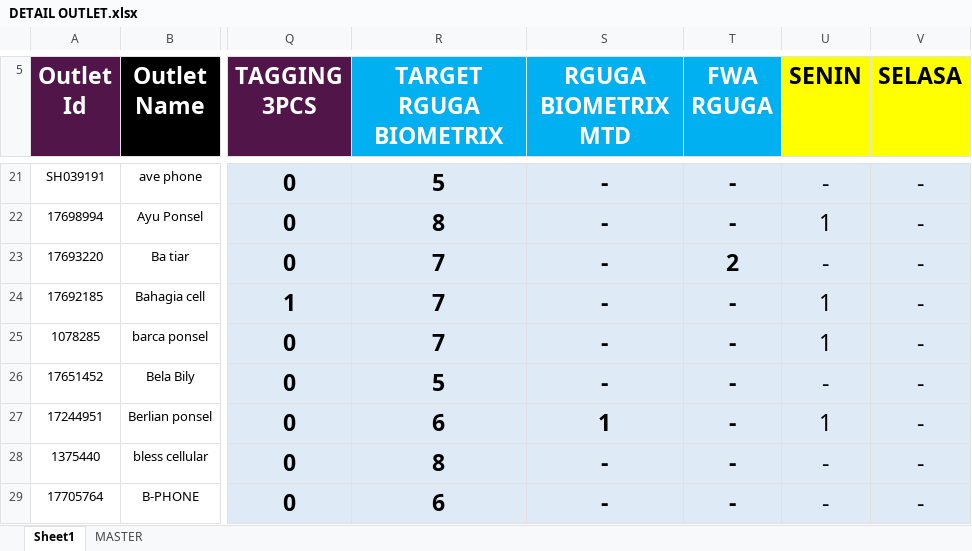
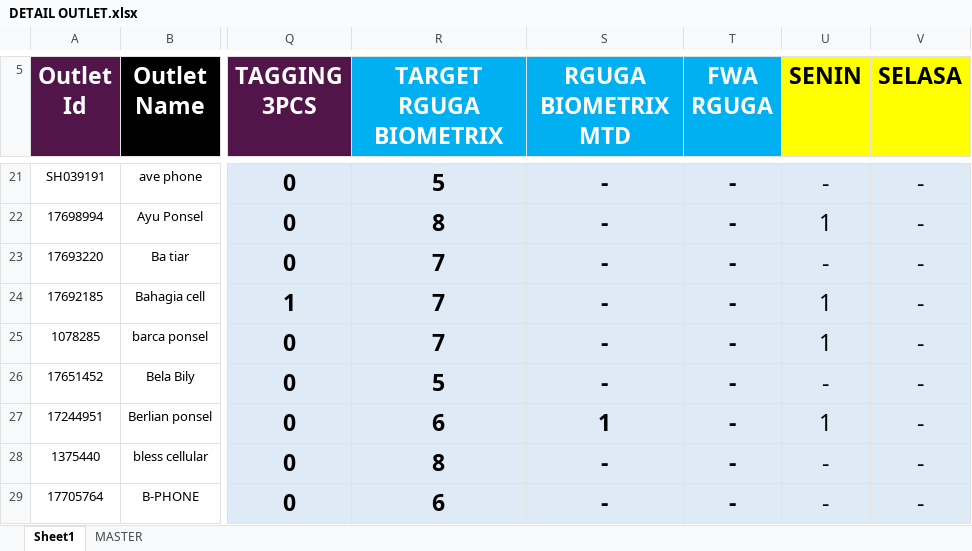
Before and after one commit to heryirwansyah05-cpu/Dashboard_Bengkayang, an Excel workbook: DETAIL OUTLET.xlsx, sheet Sheet1, drawn as a sheet; only a part is shown, gaps mark what is left out; values as stored, in another font and other column widths than the file's, no borders; conditional formats not drawn; the diff names each change by its address in the sheet, - before the commit and + after, or states it on an @@ line.

Commit message:
Update data terbaru

```diff
--- a/DETAIL OUTLET.xlsx (sheet Sheet1)
+++ b/DETAIL OUTLET.xlsx (sheet Sheet1)
-T23 (FWA RGUGA): 2
+T23 (FWA RGUGA): -
```
